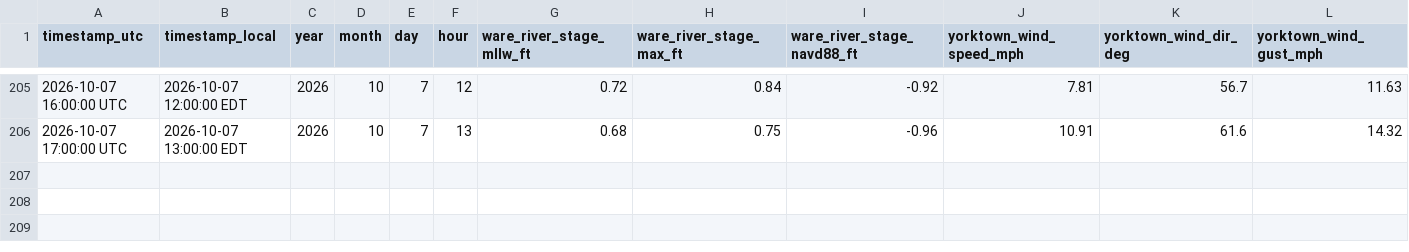
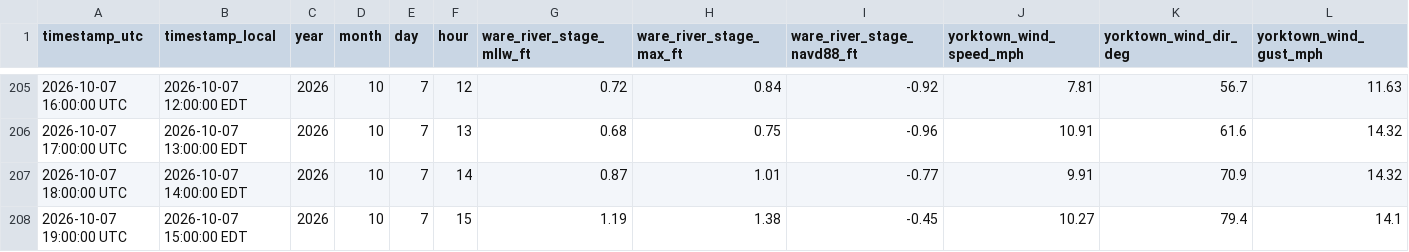
Before and after one commit to flatfoot584/mathews-flood-monitor, a CSV file: archive_hourly_observations.csv, drawn as a sheet; only a part is shown, gaps mark what is left out; rows hold the shown columns only; the diff names each change by its address in the sheet, - before the commit and + after, or states it on an @@ line.

```diff
--- a/archive_hourly_observations.csv
+++ b/archive_hourly_observations.csv
+row 207: 2026-10-07 18:00:00 UTC | 2026-10-07 14:00:00 EDT | 2026 | 10 | 7 | 14 | 0.87 | 1.01 | -0.77 | 9.91 | 70.9 | 14.32
+row 208: 2026-10-07 19:00:00 UTC | 2026-10-07 15:00:00 EDT | 2026 | 10 | 7 | 15 | 1.19 | 1.38 | -0.45 | 10.27 | 79.4 | 14.1
```
Also changed, not shown: forecast_48h.csv, issued_forecast_archive.csv, 11 other files.
